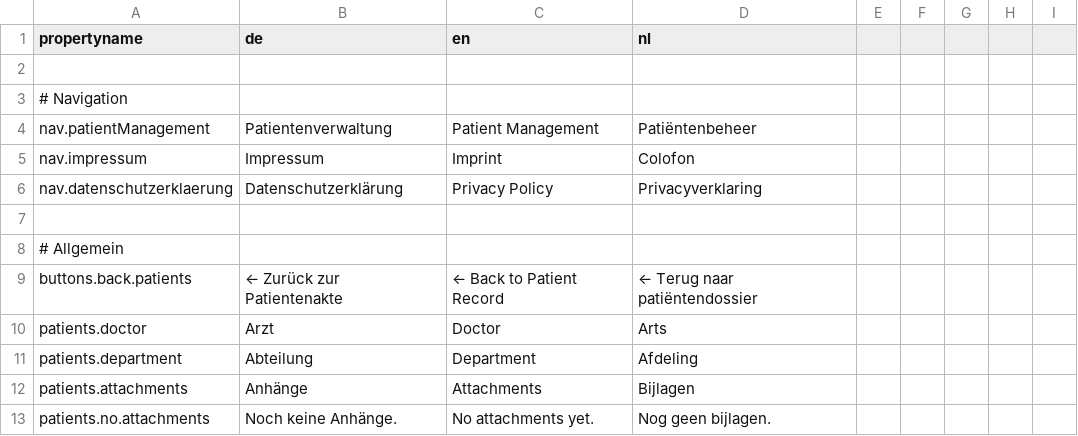
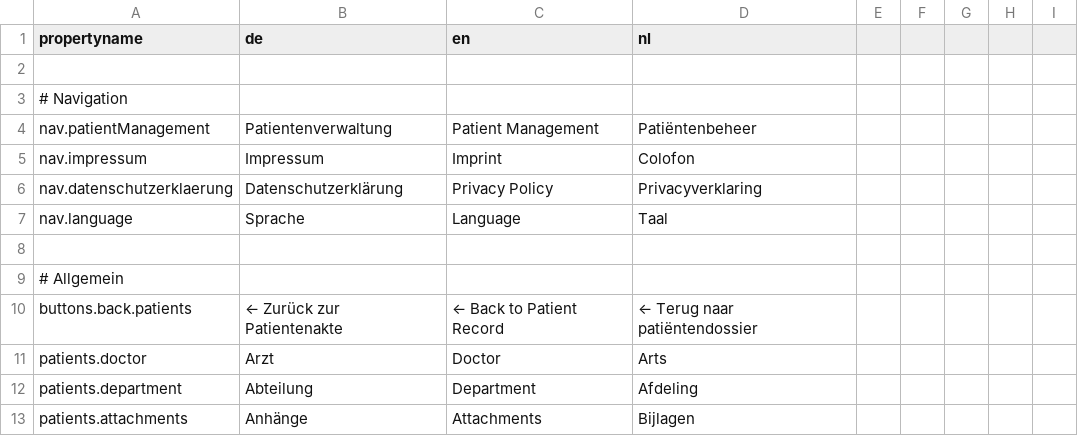
Before and after one commit to AnnaLiviaMartin/project-medical-device, a CSV file: project/uebersetzungen.csv, drawn as a sheet; only a part is shown; the shorter side is filled out with more unchanged rows; the diff names each change by its address in the sheet, - before the commit and + after, or states it on an @@ line.

Commit message:
fix: language now switchable + sidebar automatically adjusts to screen-size

```diff
--- a/project/uebersetzungen.csv
+++ b/project/uebersetzungen.csv
+row 7: nav.language | Sprache | Language | Taal
```
Also changed, not shown: 2 other files.
